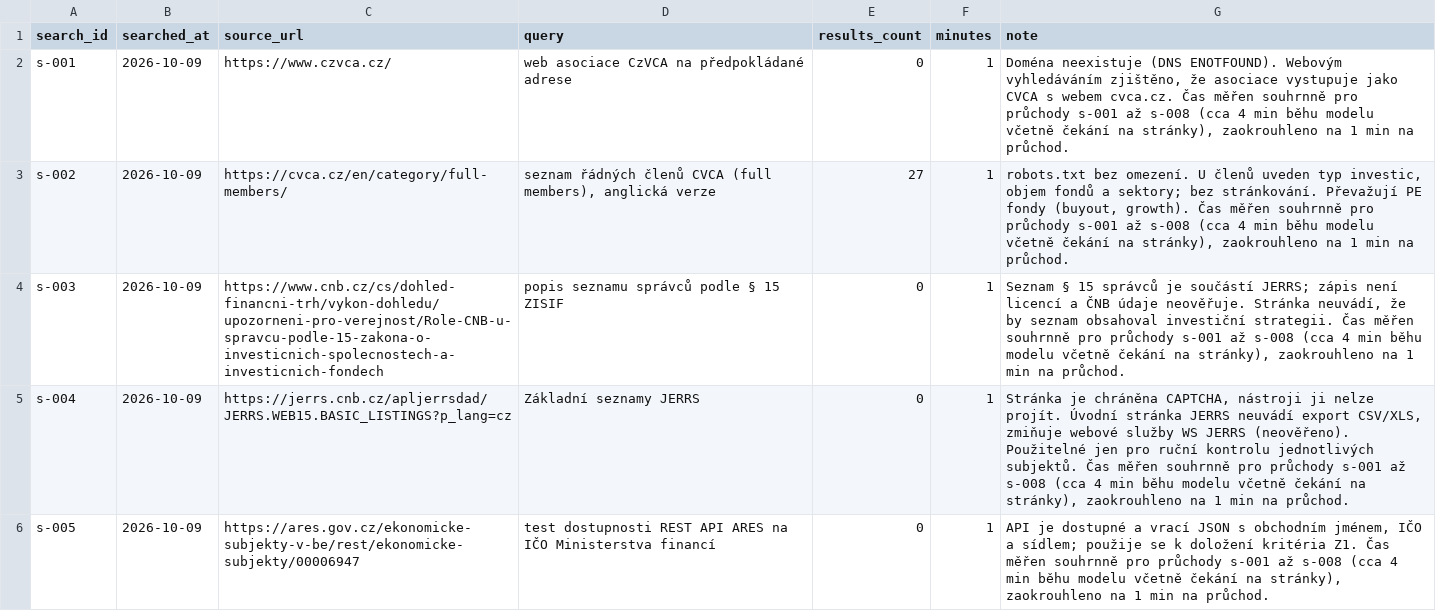
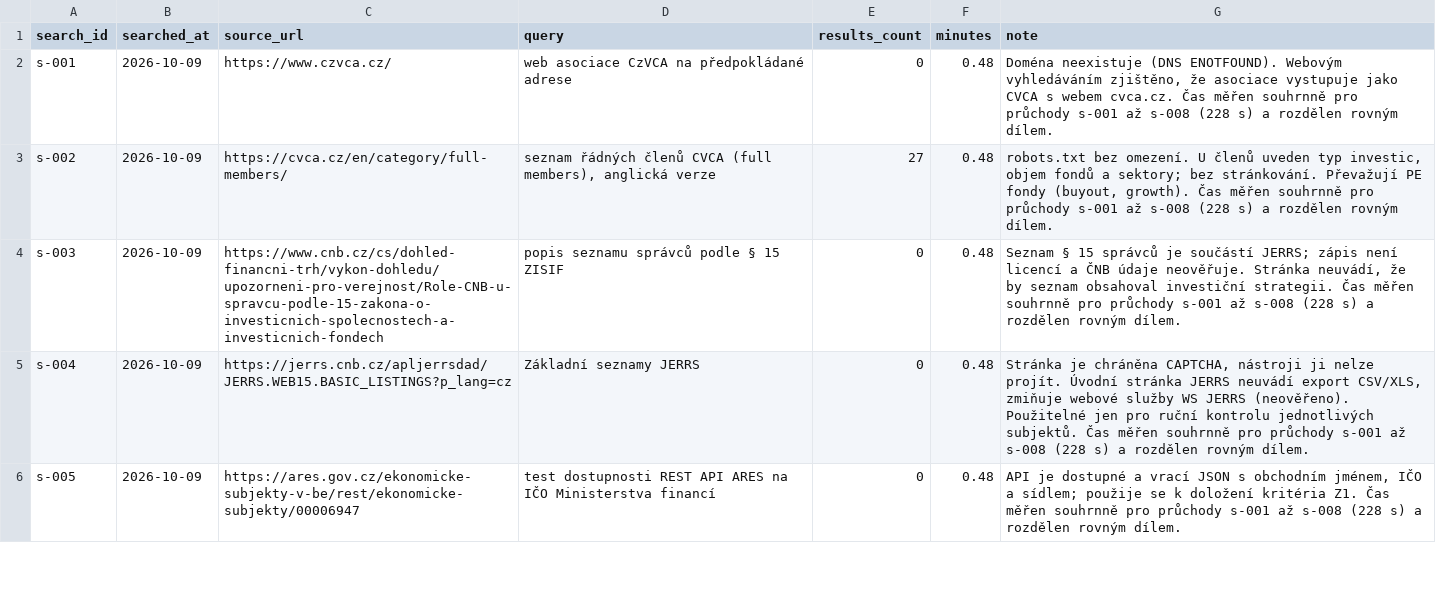
Before and after one commit to osho4753/investor-db, a CSV file: data/search_log.csv, drawn as a sheet; only a part is shown; the diff covers the shown part only.

```diff
--- a/data/search_log.csv
+++ b/data/search_log.csv
@@ -1,6 +1,6 @@
 search_id,searched_at,source_url,query,results_count,minutes,note
-s-001,2026-10-09,https://www.czvca.cz/,web asociace CzVCA na předpokládané adrese,0,1,"Doména neexistuje (DNS ENOTFOUND). Webovým vyhledáváním zjištěno, že asociace vystupuje jako CVCA s webem cvca.cz. Čas měřen souhrnně pro průchody s-001 až s-008 (cca 4 min běhu modelu včetně čekání na stránky), zaokrouhleno na 1 min na průchod."
-s-002,2026-10-09,https://cvca.cz/en/category/full-members/,"seznam řádných členů CVCA (full members), anglická verze",27,1,"robots.txt bez omezení. U členů uveden typ investic, objem fondů a sektory; bez stránkování. Převažují PE fondy (buyout, growth). Čas měřen souhrnně pro průchody s-001 až s-008 (cca 4 min běhu modelu včetně čekání na stránky), zaokrouhleno na 1 min na průchod."
-s-003,2026-10-09,https://www.cnb.cz/cs/dohled-financni-trh/vykon-dohledu/upozorneni-pro-verejnost/Role-CNB-u-spravcu-podle-15-zakona-o-investicnich-spolecnostech-a-investicnich-fondech,popis seznamu správců podle § 15 ZISIF,0,1,"Seznam § 15 správců je součástí JERRS; zápis není licencí a ČNB údaje neověřuje. Stránka neuvádí, že by seznam obsahoval investiční strategii. Čas měřen souhrnně pro průchody s-001 až s-008 (cca 4 min běhu modelu včetně čekání na stránky), zaokrouhleno na 1 min na průchod."
-s-004,2026-10-09,https://jerrs.cnb.cz/apljerrsdad/JERRS.WEB15.BASIC_LISTINGS?p_lang=cz,Základní seznamy JERRS,0,1,"Stránka je chráněna CAPTCHA, nástroji ji nelze projít. Úvodní stránka JERRS neuvádí export CSV/XLS, zmiňuje webové služby WS JERRS (neověřeno). Použitelné jen pro ruční kontrolu jednotlivých subjektů. Čas měřen souhrnně pro průchody s-001 až s-008 (cca 4 min běhu modelu včetně čekání na stránky), zaokrouhleno na 1 min na průchod."
-s-005,2026-10-09,https://ares.gov.cz/ekonomicke-subjekty-v-be/rest/ekonomicke-subjekty/00006947,test dostupnosti REST API ARES na IČO Ministerstva financí,0,1,"API je dostupné a vrací JSON s obchodním jménem, IČO a sídlem; použije se k doložení kritéria Z1. Čas měřen souhrnně pro průchody s-001 až s-008 (cca 4 min běhu modelu včetně čekání na stránky), zaokrouhleno na 1 min na průchod."
+s-001,2026-10-09,https://www.czvca.cz/,web asociace CzVCA na předpokládané adrese,0,0.48,"Doména neexistuje (DNS ENOTFOUND). Webovým vyhledáváním zjištěno, že asociace vystupuje jako CVCA s webem cvca.cz. Čas měřen souhrnně pro průchody s-001 až s-008 (228 s) a rozdělen rovným dílem."
+s-002,2026-10-09,https://cvca.cz/en/category/full-members/,"seznam řádných členů CVCA (full members), anglická verze",27,0.48,"robots.txt bez omezení. U členů uveden typ investic, objem fondů a sektory; bez stránkování. Převažují PE fondy (buyout, growth). Čas měřen souhrnně pro průchody s-001 až s-008 (228 s) a rozdělen rovným dílem."
+s-003,2026-10-09,https://www.cnb.cz/cs/dohled-financni-trh/vykon-dohledu/upozorneni-pro-verejnost/Role-CNB-u-spravcu-podle-15-zakona-o-investicnich-spolecnostech-a-investicnich-fondech,popis seznamu správců podle § 15 ZISIF,0,0.48,"Seznam § 15 správců je součástí JERRS; zápis není licencí a ČNB údaje neověřuje. Stránka neuvádí, že by seznam obsahoval investiční strategii. Čas měřen souhrnně pro průchody s-001 až s-008 (228 s) a rozdělen rovným dílem."
+s-004,2026-10-09,https://jerrs.cnb.cz/apljerrsdad/JERRS.WEB15.BASIC_LISTINGS?p_lang=cz,Základní seznamy JERRS,0,0.48,"Stránka je chráněna CAPTCHA, nástroji ji nelze projít. Úvodní stránka JERRS neuvádí export CSV/XLS, zmiňuje webové služby WS JERRS (neověřeno). Použitelné jen pro ruční kontrolu jednotlivých subjektů. Čas měřen souhrnně pro průchody s-001 až s-008 (228 s) a rozdělen rovným dílem."
+s-005,2026-10-09,https://ares.gov.cz/ekonomicke-subjekty-v-be/rest/ekonomicke-subjekty/00006947,test dostupnosti REST API ARES na IČO Ministerstva financí,0,0.48,"API je dostupné a vrací JSON s obchodním jménem, IČO a sídlem; použije se k doložení kritéria Z1. Čas měřen souhrnně pro průchody s-001 až s-008 (228 s) a rozdělen rovným dílem."
```
Also changed, not shown: 24 edited cells elsewhere in this file, data/effort_log.csv.
